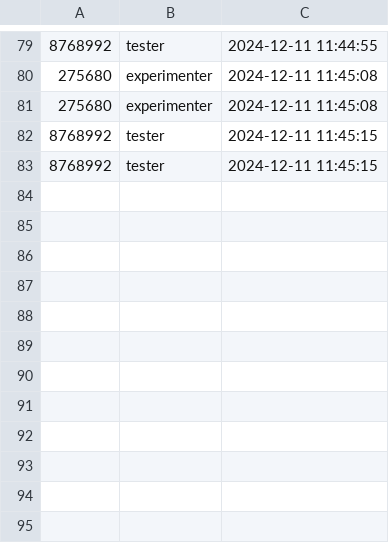
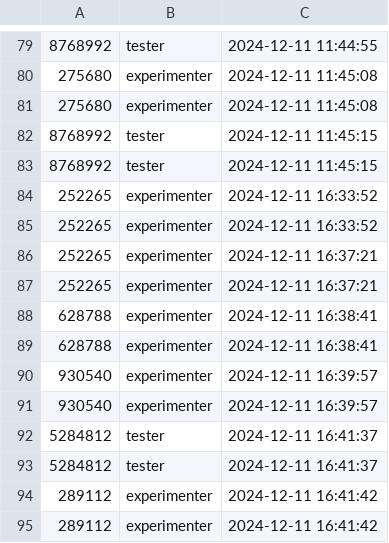
Before and after one commit to AviRahimov/Turing-Test-website-version-2, a CSV file: codes.csv, drawn as a sheet; only a part is shown, gaps mark what is left out; the diff names each change by its address in the sheet, - before the commit and + after, or states it on an @@ line.

```diff
--- a/codes.csv
+++ b/codes.csv
+row 84: 252265 | experimenter | 2024-12-11 16:33:52
+row 85: 252265 | experimenter | 2024-12-11 16:33:52
+row 86: 252265 | experimenter | 2024-12-11 16:37:21
+row 87: 252265 | experimenter | 2024-12-11 16:37:21
+row 88: 628788 | experimenter | 2024-12-11 16:38:41
+row 89: 628788 | experimenter | 2024-12-11 16:38:41
+row 90: 930540 | experimenter | 2024-12-11 16:39:57
+row 91: 930540 | experimenter | 2024-12-11 16:39:57
+row 92: 5284812 | tester | 2024-12-11 16:41:37
+row 93: 5284812 | tester | 2024-12-11 16:41:37
+row 94: 289112 | experimenter | 2024-12-11 16:41:42
+row 95: 289112 | experimenter | 2024-12-11 16:41:42
```
Also changed, not shown: feedback.csv, 2 other files.
